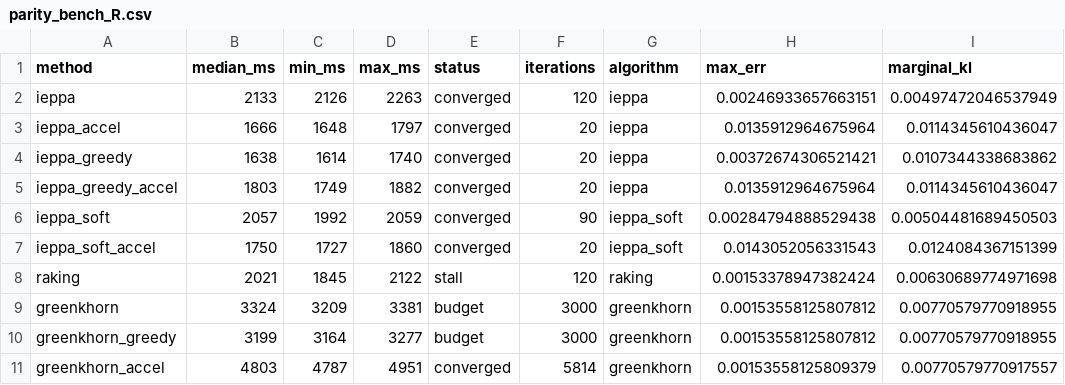
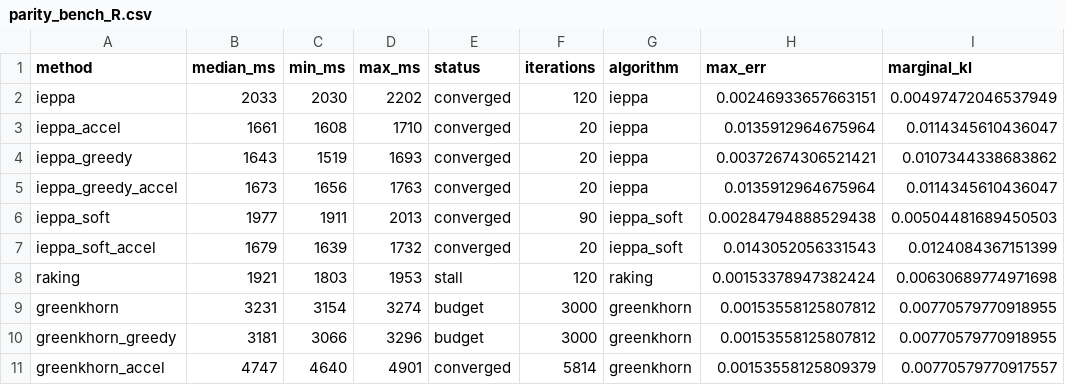
Before and after one commit to davdittrich/leafblower, a CSV file: benchmarks/results/parity/parity_bench_R.csv, drawn as a sheet; only a part is shown; the diff covers the shown part only; the diff names each change by its address in the sheet, - before the commit and + after, or states it on an @@ line.

```diff
--- a/benchmarks/results/parity/parity_bench_R.csv
+++ b/benchmarks/results/parity/parity_bench_R.csv
-B2 (median_ms): 2133
+B2 (median_ms): 2033
-C2 (min_ms): 2126
+C2 (min_ms): 2030
-D2 (max_ms): 2263
+D2 (max_ms): 2202
-B3 (median_ms): 1666
+B3 (median_ms): 1661
-C3 (min_ms): 1648
+C3 (min_ms): 1608
-D3 (max_ms): 1797
+D3 (max_ms): 1710
-B4 (median_ms): 1638
+B4 (median_ms): 1643
-C4 (min_ms): 1614
+C4 (min_ms): 1519
-D4 (max_ms): 1740
+D4 (max_ms): 1693
-B5 (median_ms): 1803
+B5 (median_ms): 1673
-C5 (min_ms): 1749
+C5 (min_ms): 1656
-D5 (max_ms): 1882
+D5 (max_ms): 1763
-B6 (median_ms): 2057
+B6 (median_ms): 1977
-C6 (min_ms): 1992
+C6 (min_ms): 1911
-D6 (max_ms): 2059
+D6 (max_ms): 2013
-B7 (median_ms): 1750
+B7 (median_ms): 1679
-C7 (min_ms): 1727
+C7 (min_ms): 1639
-D7 (max_ms): 1860
+D7 (max_ms): 1732
-B8 (median_ms): 2021
+B8 (median_ms): 1921
-C8 (min_ms): 1845
+C8 (min_ms): 1803
-D8 (max_ms): 2122
+D8 (max_ms): 1953
-B9 (median_ms): 3324
+B9 (median_ms): 3231
-C9 (min_ms): 3209
+C9 (min_ms): 3154
-D9 (max_ms): 3381
+D9 (max_ms): 3274
-B10 (median_ms): 3199
+B10 (median_ms): 3181
-C10 (min_ms): 3164
+C10 (min_ms): 3066
-D10 (max_ms): 3277
+D10 (max_ms): 3296
-B11 (median_ms): 4803
+B11 (median_ms): 4747
-C11 (min_ms): 4787
+C11 (min_ms): 4640
-D11 (max_ms): 4951
+D11 (max_ms): 4901
```
Also changed, not shown: 15 edited cells elsewhere in this file, benchmarks/results/parity/parity_bench_Py.csv, 2 other files.
